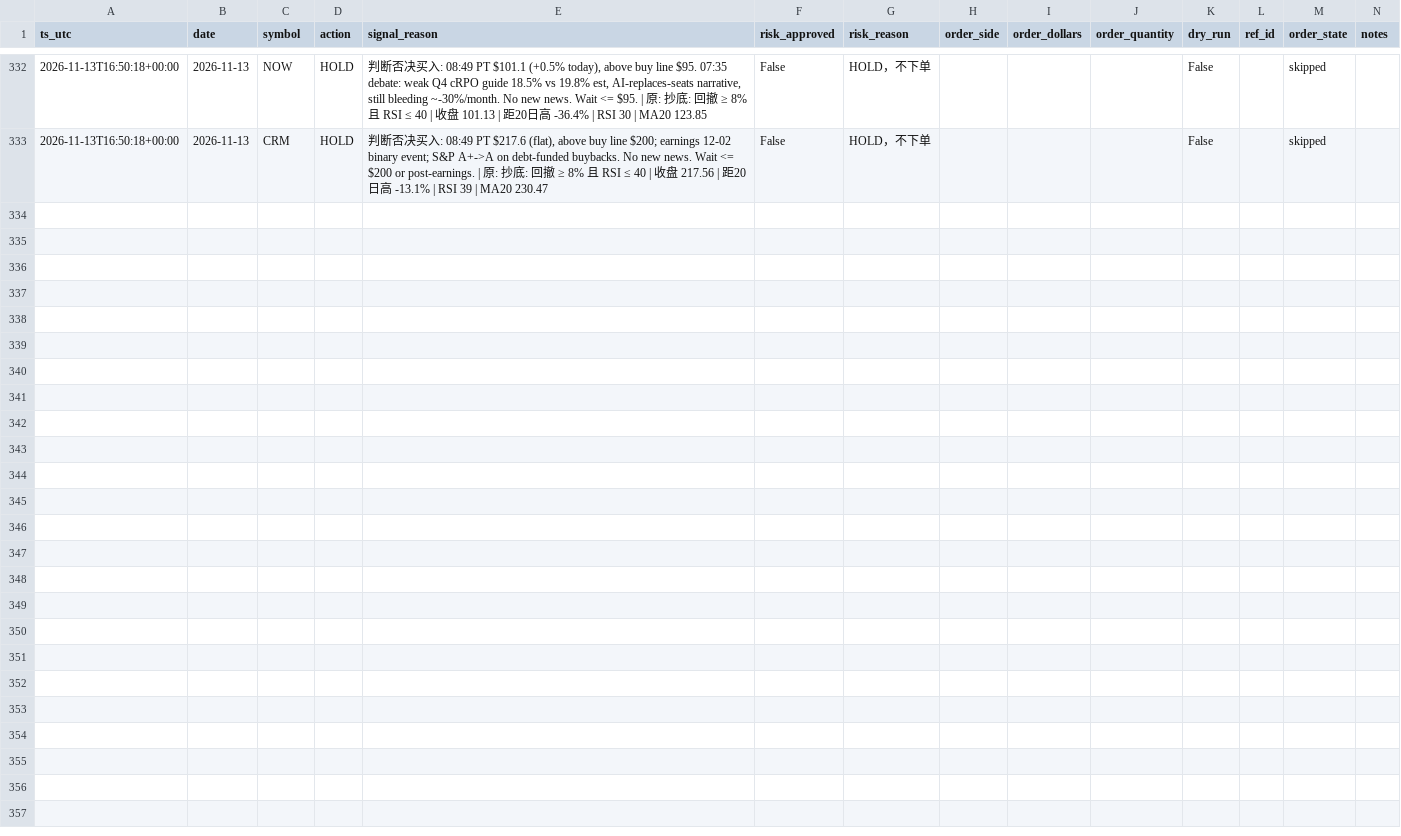
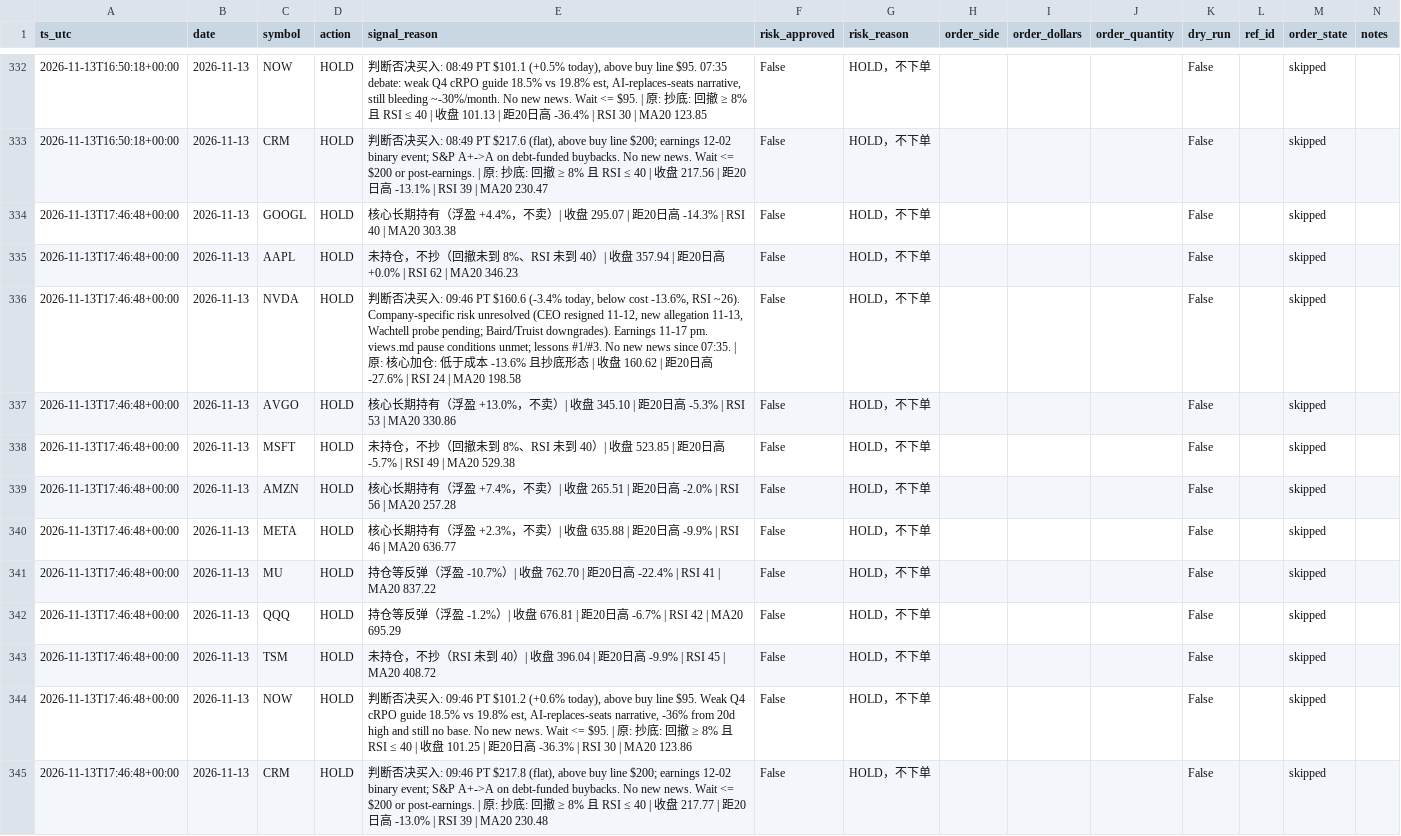
Before and after one commit to Lilylu0718/robinhood, a CSV file: decisions.csv, drawn as a sheet; only a part is shown, gaps mark what is left out.

```diff
--- a/decisions.csv
+++ b/decisions.csv
@@ -333 +333,13 @@ ts_utc,date,symbol,action,signal_reason,risk_approved,risk_reason,order_side,ord
 2026-11-13T16:50:18+00:00,2026-11-13,CRM,HOLD,"判断否决买入: 08:49 PT $217.6 (flat), above buy line $200; earnings 12-02 binary event; S&P A+->A on debt-funded buybacks. No new news. Wait <= $200 or post-earnings. | 原: 抄底: 回撤 ≥ 8% 且 RSI ≤ 40 | 收盘 217.56 | 距20日高 -13.1% | RSI 39 | MA20 230.47",False,HOLD，不下单,,,,False,,skipped,
+2026-11-13T17:46:48+00:00,2026-11-13,GOOGL,HOLD,核心长期持有（浮盈 +4.4%，不卖）| 收盘 295.07 | 距20日高 -14.3% | RSI 40 | MA20 303.38,False,HOLD，不下单,,,,False,,skipped,
+2026-11-13T17:46:48+00:00,2026-11-13,AAPL,HOLD,未持仓，不抄（回撤未到 8%、RSI 未到 40）| 收盘 357.94 | 距20日高 +0.0% | RSI 62 | MA20 346.23,False,HOLD，不下单,,,,False,,skipped,
+2026-11-13T17:46:48+00:00,2026-11-13,NVDA,HOLD,"判断否决买入: 09:46 PT $160.6 (-3.4% today, below cost -13.6%, RSI ~26). Company-specific risk unresolved (CEO resigned 11-12, new allegation 11-13, Wachtell probe pending; Baird/Truist downgrades). Earnings 11-17 pm. views.md pause conditions unmet; lessons #1/#3. No new news since 07:35. | 原: 核心加仓: 低于成本 -13.6% 且抄底形态 | 收盘 160.62 | 距20日高 -27.6% | RSI 24 | MA20 198.58",False,HOLD，不下单,,,,False,,skipped,
+2026-11-13T17:46:48+00:00,2026-11-13,AVGO,HOLD,核心长期持有（浮盈 +13.0%，不卖）| 收盘 345.10 | 距20日高 -5.3% | RSI 53 | MA20 330.86,False,HOLD，不下单,,,,False,,skipped,
+2026-11-13T17:46:48+00:00,2026-11-13,MSFT,HOLD,未持仓，不抄（回撤未到 8%、RSI 未到 40）| 收盘 523.85 | 距20日高 -5.7% | RSI 49 | MA20 529.38,False,HOLD，不下单,,,,False,,skipped,
+2026-11-13T17:46:48+00:00,2026-11-13,AMZN,HOLD,核心长期持有（浮盈 +7.4%，不卖）| 收盘 265.51 | 距20日高 -2.0% | RSI 56 | MA20 257.28,False,HOLD，不下单,,,,False,,skipped,
+2026-11-13T17:46:48+00:00,2026-11-13,META,HOLD,核心长期持有（浮盈 +2.3%，不卖）| 收盘 635.88 | 距20日高 -9.9% | RSI 46 | MA20 636.77,False,HOLD，不下单,,,,False,,skipped,
+2026-11-13T17:46:48+00:00,2026-11-13,MU,HOLD,持仓等反弹（浮盈 -10.7%）| 收盘 762.70 | 距20日高 -22.4% | RSI 41 | MA20 837.22,False,HOLD，不下单,,,,False,,skipped,
+2026-11-13T17:46:48+00:00,2026-11-13,QQQ,HOLD,持仓等反弹（浮盈 -1.2%）| 收盘 676.81 | 距20日高 -6.7% | RSI 42 | MA20 695.29,False,HOLD，不下单,,,,False,,skipped,
+2026-11-13T17:46:48+00:00,2026-11-13,TSM,HOLD,未持仓，不抄（RSI 未到 40）| 收盘 396.04 | 距20日高 -9.9% | RSI 45 | MA20 408.72,False,HOLD，不下单,,,,False,,skipped,
+2026-11-13T17:46:48+00:00,2026-11-13,NOW,HOLD,"判断否决买入: 09:46 PT $101.2 (+0.6% today), above buy line $95. Weak Q4 cRPO guide 18.5% vs 19.8% est, AI-replaces-seats narrative, -36% from 20d high and still no base. No new news. Wait <= $95. | 原: 抄底: 回撤 ≥ 8% 且 RSI ≤ 40 | 收盘 101.25 | 距20日高 -36.3% | RSI 30 | MA20 123.86",False,HOLD，不下单,,,,False,,skipped,
+2026-11-13T17:46:48+00:00,2026-11-13,CRM,HOLD,"判断否决买入: 09:46 PT $217.8 (flat), above buy line $200; earnings 12-02 binary event; S&P A+->A on debt-funded buybacks. No new news. Wait <= $200 or post-earnings. | 原: 抄底: 回撤 ≥ 8% 且 RSI ≤ 40 | 收盘 217.77 | 距20日高 -13.0% | RSI 39 | MA20 230.48",False,HOLD，不下单,,,,False,,skipped,
```
Also changed, not shown: equity.csv, 2 other files.
